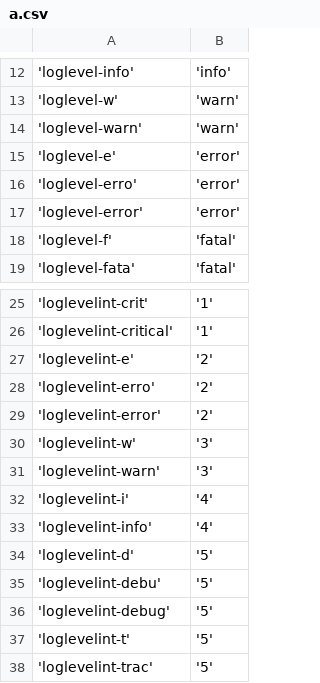
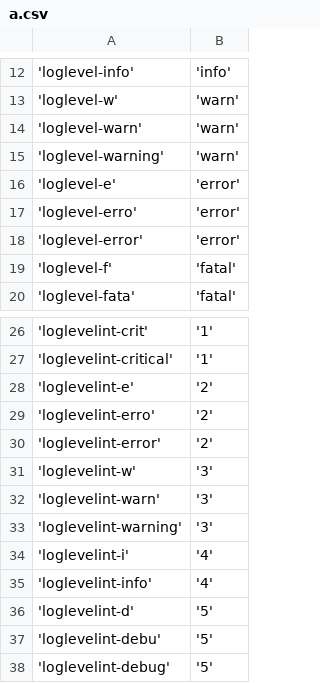
Before and after one commit to shk3bq4d/stdenv, a CSV file: gt/a.csv, drawn as a sheet; only a part is shown, gaps mark what is left out; the shorter side is filled out with more unchanged rows; the diff names each change by its address in the sheet, - before the commit and + after, or states it on an @@ line.

Commit message:
auto commit Wed Jul 11 17:05:48 CEST 2018

```diff
--- a/gt/a.csv
+++ b/gt/a.csv
+row 15: 'loglevel-warning' | 'warn'
+row 33: 'loglevelint-warning' | '3'
```
